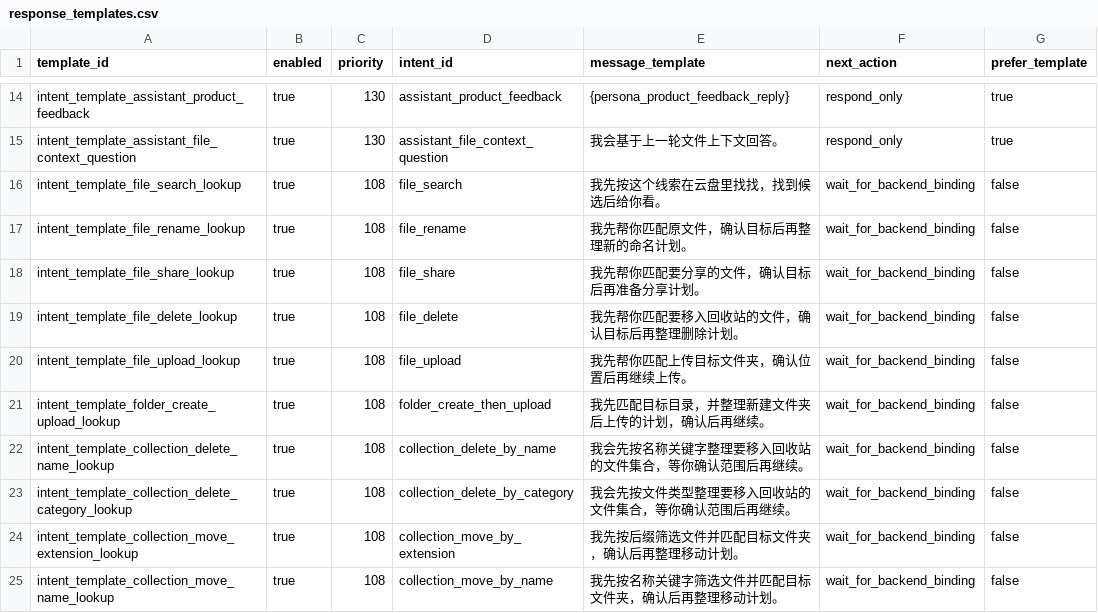
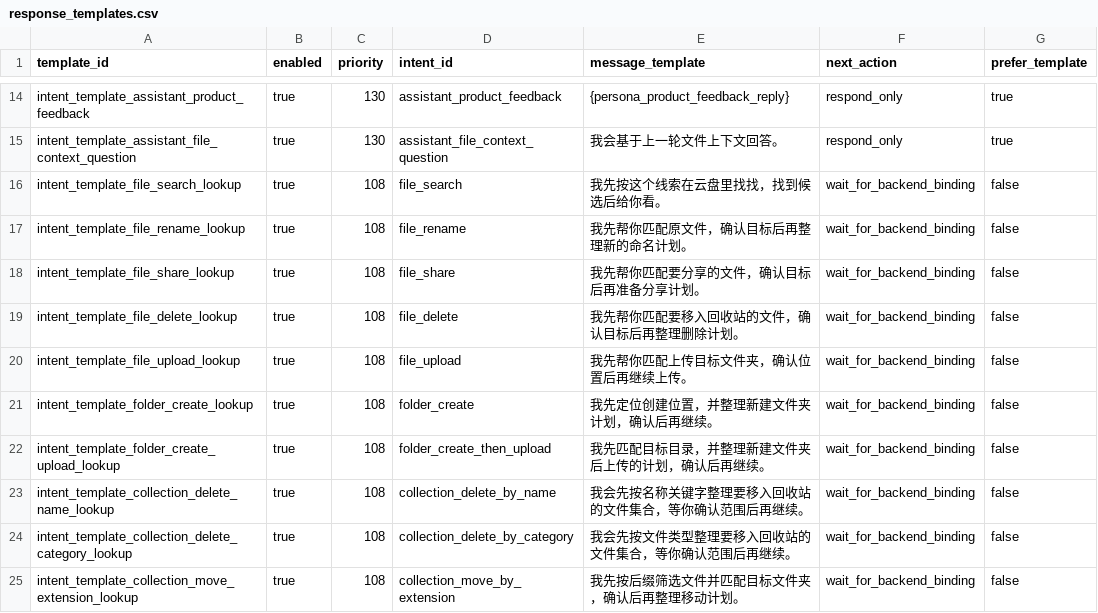
Before and after one commit to changdaobbz01/aliciaCloudStorage, a CSV file: rag/src/main/resources/rag/conversation/response_templates.csv, drawn as a sheet; only a part is shown, gaps mark what is left out; the shorter side is filled out with more unchanged rows; the diff names each change by its address in the sheet, - before the commit and + after, or states it on an @@ line.

```diff
--- a/rag/src/main/resources/rag/conversation/response_templates.csv
+++ b/rag/src/main/resources/rag/conversation/response_templates.csv
+row 21: intent_template_folder_create_lookup | true | 108 | folder_create | 我先定位创建位置，并整理新建文件夹计划，确认后再继续。 | wait_for_backend_binding | false
```
Also changed, not shown: rag/src/main/resources/rag/conversation/entity_rules.csv, rag/src/main/resources/rag/conversation/intent_rules.csv, 23 other files.
